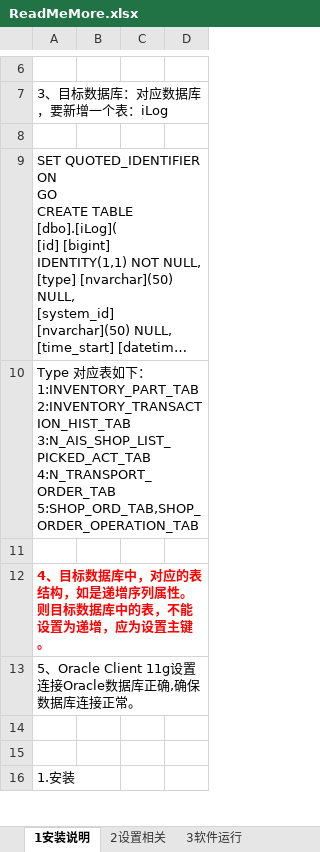
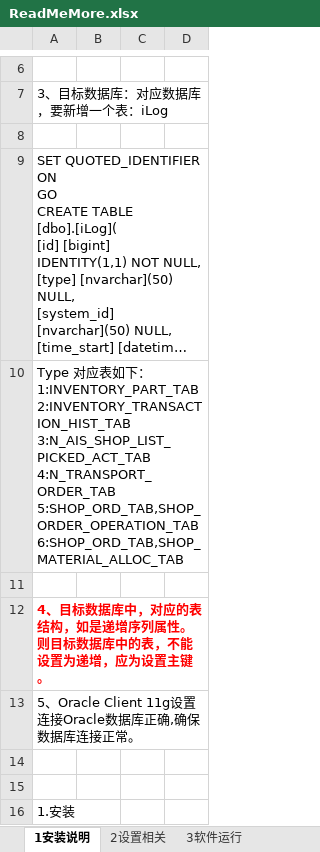
Before and after one commit to xlgwr/AutoUpdateDataOracleToMSSQL, an Excel workbook: ReadMeMore.xlsx, sheet 1安装说明, drawn as a sheet; only a part is shown, gaps mark what is left out; long unchanged cells end in …; values as stored, in another font and other column widths than the file's, no borders; charts and pictures not drawn; ↵ is a line break in a cell; the diff names each change by its address in the sheet, - before the commit and + after, or states it on an @@ line.

Commit message:
add new shop table

```diff
--- a/ReadMeMore.xlsx (sheet 1安装说明)
+++ b/ReadMeMore.xlsx (sheet 1安装说明)
-A10: …4:N_TRANSPORT_ORDER_TAB ↵ 5:SHOP_ORD_TAB,SHOP_ORDER_OPERATION_TAB
+A10: …4:N_TRANSPORT_ORDER_TAB ↵ 5:SHOP_ORD_TAB,SHOP_ORDER_OPERATION_TAB ↵ 6:SHOP_ORD_TAB,SHOP_MATERIAL_ALLOC_TAB
```
Also changed, not shown: 9 other files.
